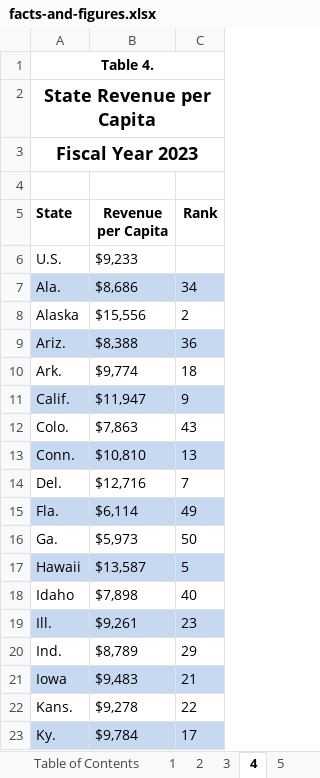
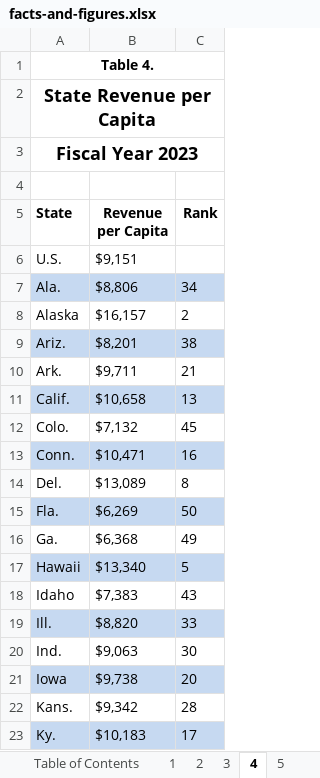
Before and after one commit to TaxFoundation/facts-and-figures-web, an Excel workbook: data/facts-and-figures.xlsx, sheet 4, drawn as a sheet; only a part is shown; values as stored, in another font and other column widths than the file's, no borders; the diff covers the shown part only; the diff names each change by its address in the sheet, - before the commit and + after, or states it on an @@ line.

Commit message:
2026 data corrections

```diff
--- a/data/facts-and-figures.xlsx (sheet 4)
+++ b/data/facts-and-figures.xlsx (sheet 4)
-B6 (Revenue per Capita): $9,233
+B6 (Revenue per Capita): $9,151
-B7 (Revenue per Capita): $8,686
+B7 (Revenue per Capita): $8,806
-B8 (Revenue per Capita): $15,556
+B8 (Revenue per Capita): $16,157
-B9 (Revenue per Capita): $8,388
+B9 (Revenue per Capita): $8,201
-C9 (Rank): 36
+C9 (Rank): 38
-B10 (Revenue per Capita): $9,774
+B10 (Revenue per Capita): $9,711
-C10 (Rank): 18
+C10 (Rank): 21
-B11 (Revenue per Capita): $11,947
+B11 (Revenue per Capita): $10,658
-C11 (Rank): 9
+C11 (Rank): 13
-B12 (Revenue per Capita): $7,863
+B12 (Revenue per Capita): $7,132
-C12 (Rank): 43
+C12 (Rank): 45
-B13 (Revenue per Capita): $10,810
+B13 (Revenue per Capita): $10,471
-C13 (Rank): 13
+C13 (Rank): 16
-B14 (Revenue per Capita): $12,716
+B14 (Revenue per Capita): $13,089
-C14 (Rank): 7
+C14 (Rank): 8
-B15 (Revenue per Capita): $6,114
+B15 (Revenue per Capita): $6,269
-C15 (Rank): 49
+C15 (Rank): 50
-B16 (Revenue per Capita): $5,973
+B16 (Revenue per Capita): $6,368
-C16 (Rank): 50
+C16 (Rank): 49
-B17 (Revenue per Capita): $13,587
+B17 (Revenue per Capita): $13,340
-B18 (Revenue per Capita): $7,898
+B18 (Revenue per Capita): $7,383
-C18 (Rank): 40
+C18 (Rank): 43
-B19 (Revenue per Capita): $9,261
+B19 (Revenue per Capita): $8,820
-C19 (Rank): 23
+C19 (Rank): 33
-B20 (Revenue per Capita): $8,789
+B20 (Revenue per Capita): $9,063
-C20 (Rank): 29
+C20 (Rank): 30
-B21 (Revenue per Capita): $9,483
+B21 (Revenue per Capita): $9,738
-C21 (Rank): 21
+C21 (Rank): 20
-B22 (Revenue per Capita): $9,278
+B22 (Revenue per Capita): $9,342
-C22 (Rank): 22
+C22 (Rank): 28
-B23 (Revenue per Capita): $9,784
+B23 (Revenue per Capita): $10,183
```
Also changed, not shown: 61 edited cells elsewhere in this sheet, sheet 9, sheet 11, sheet 14, 4 other files.
